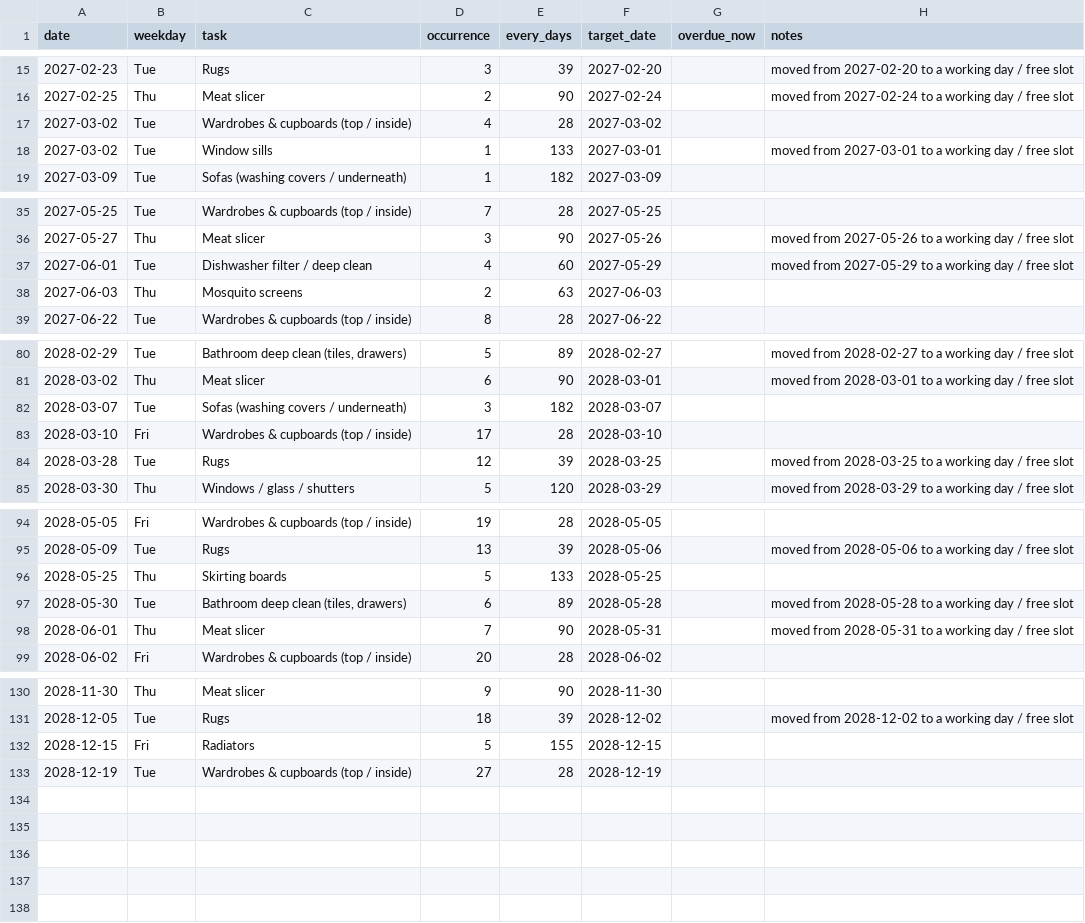
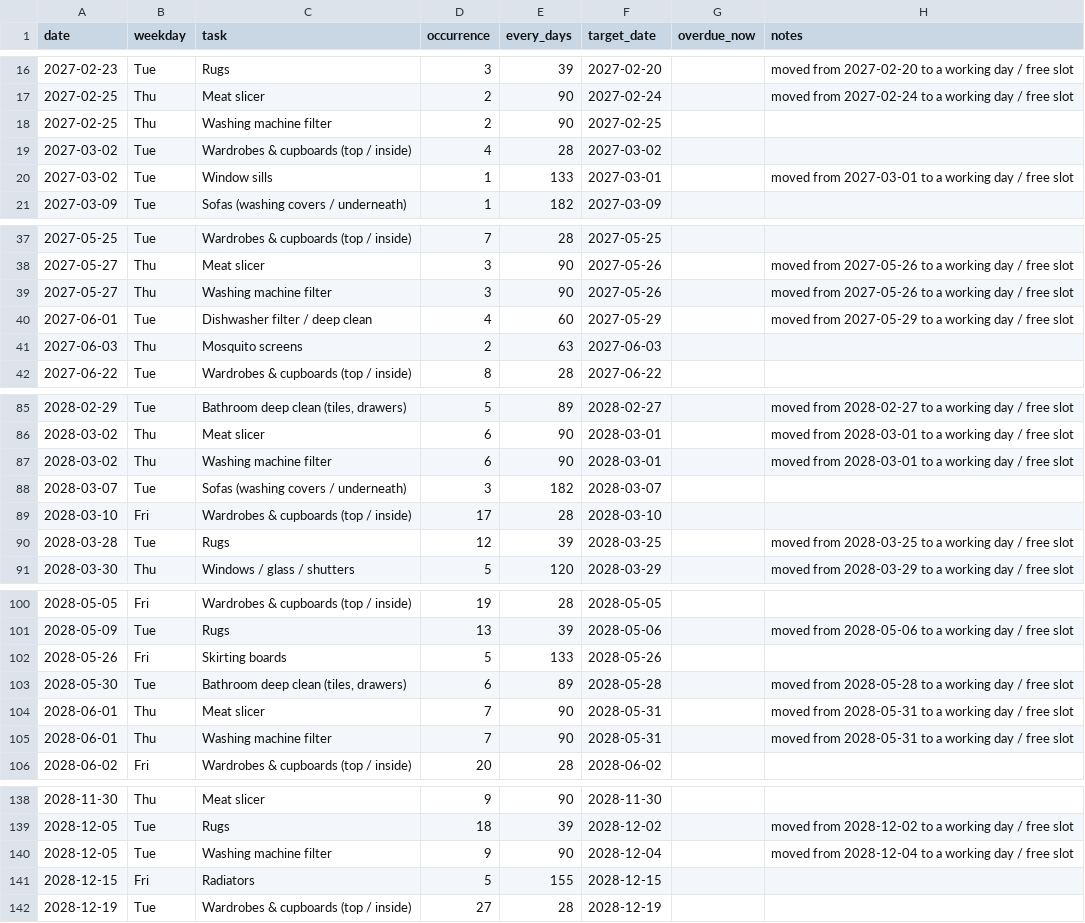
Before and after one commit to laceto/cleany, a CSV file: output/schedule.csv, drawn as a sheet; only a part is shown, gaps mark what is left out; the diff covers the shown part only.

```diff
--- a/output/schedule.csv
+++ b/output/schedule.csv
@@ -16,2 +17,3 @@ date,weekday,task,occurrence,every_days,target_date,overdue_now,notes
 2027-02-25,Thu,Meat slicer,2,90,2027-02-24,,moved from 2027-02-24 to a working day / free slot
+2027-02-25,Thu,Washing machine filter,2,90,2027-02-25,,
 2027-03-02,Tue,Wardrobes & cupboards (top / inside),4,28,2027-03-02,,
@@ -36,2 +38,3 @@ date,weekday,task,occurrence,every_days,target_date,overdue_now,notes
 2027-05-27,Thu,Meat slicer,3,90,2027-05-26,,moved from 2027-05-26 to a working day / free slot
+2027-05-27,Thu,Washing machine filter,3,90,2027-05-26,,moved from 2027-05-26 to a working day / free slot
 2027-06-01,Tue,Dishwasher filter / deep clean,4,60,2027-05-29,,moved from 2027-05-29 to a working day / free slot
@@ -81,2 +86,3 @@ date,weekday,task,occurrence,every_days,target_date,overdue_now,notes
 2028-03-02,Thu,Meat slicer,6,90,2028-03-01,,moved from 2028-03-01 to a working day / free slot
+2028-03-02,Thu,Washing machine filter,6,90,2028-03-01,,moved from 2028-03-01 to a working day / free slot
 2028-03-07,Tue,Sofas (washing covers / underneath),3,182,2028-03-07,,
@@ -95,5 +101,6 @@ date,weekday,task,occurrence,every_days,target_date,overdue_now,notes
 2028-05-09,Tue,Rugs,13,39,2028-05-06,,moved from 2028-05-06 to a working day / free slot
-2028-05-25,Thu,Skirting boards,5,133,2028-05-25,,
+2028-05-26,Fri,Skirting boards,5,133,2028-05-26,,
 2028-05-30,Tue,"Bathroom deep clean (tiles, drawers)",6,89,2028-05-28,,moved from 2028-05-28 to a working day / free slot
 2028-06-01,Thu,Meat slicer,7,90,2028-05-31,,moved from 2028-05-31 to a working day / free slot
+2028-06-01,Thu,Washing machine filter,7,90,2028-05-31,,moved from 2028-05-31 to a working day / free slot
 2028-06-02,Fri,Wardrobes & cupboards (top / inside),20,28,2028-06-02,,
@@ -131,2 +139,3 @@ date,weekday,task,occurrence,every_days,target_date,overdue_now,notes
 2028-12-05,Tue,Rugs,18,39,2028-12-02,,moved from 2028-12-02 to a working day / free slot
+2028-12-05,Tue,Washing machine filter,9,90,2028-12-04,,moved from 2028-12-04 to a working day / free slot
 2028-12-15,Fri,Radiators,5,155,2028-12-15,,
```
Also changed, not shown: 4 added rows and 27 edited cells elsewhere in this file, output/schedule_cadences.csv, 6 other files.
